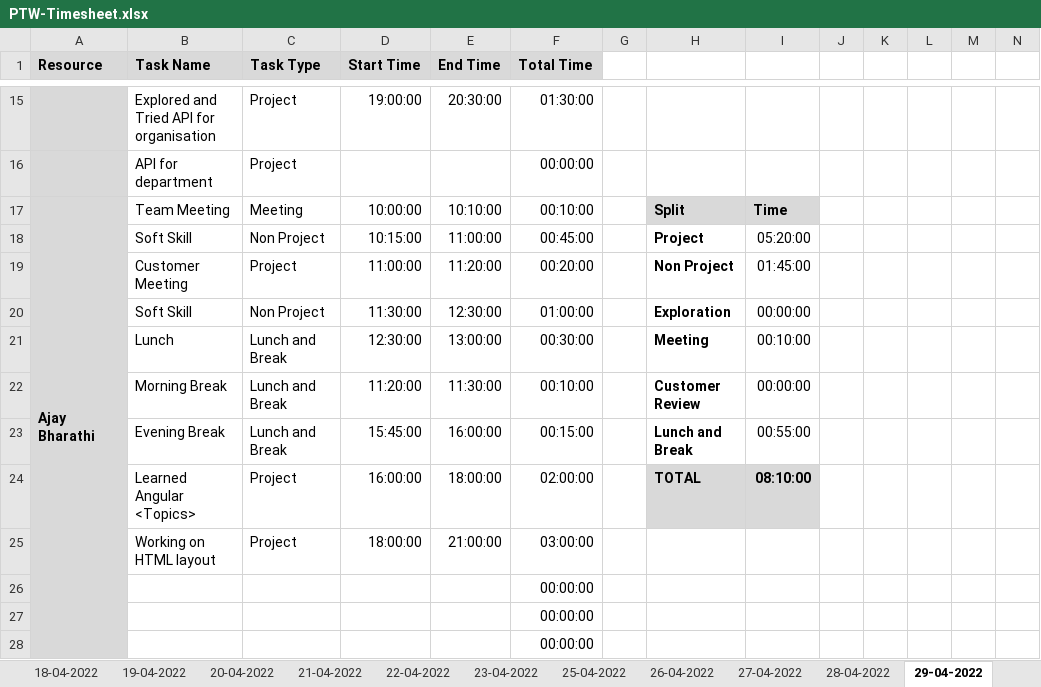
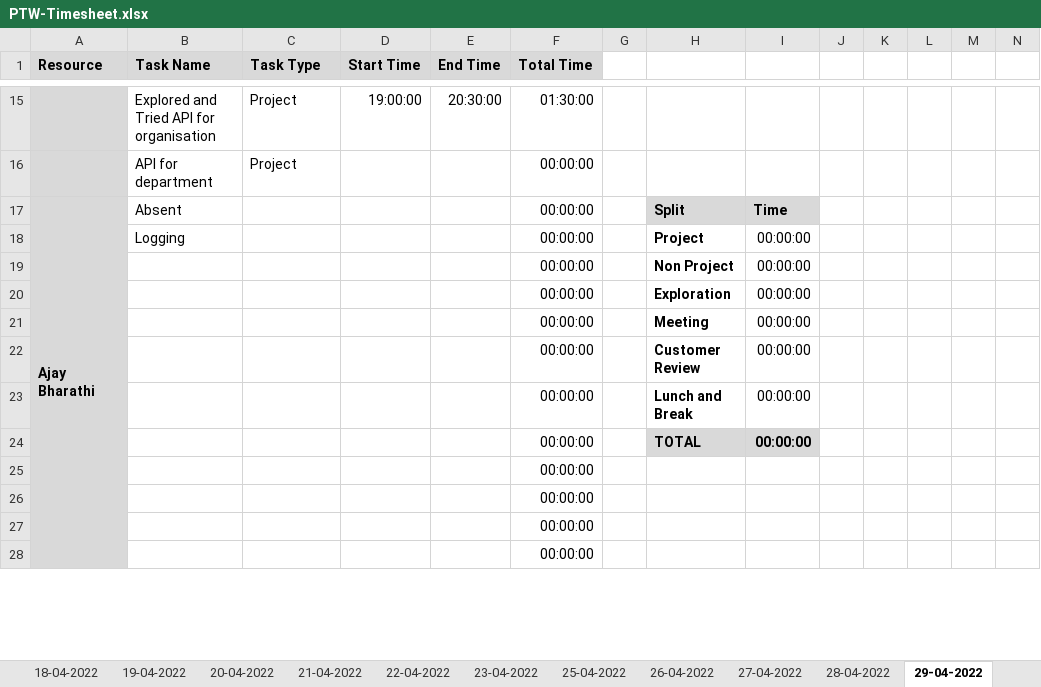
Before and after one commit to Tenacious-Org/Project-A5, an Excel workbook: Process/Timesheet/PTW-Timesheet.xlsx, sheet 29-04-2022, drawn as a sheet; only a part is shown, gaps mark what is left out; values as stored, in another font and other column widths than the file's, no borders; conditional formats not drawn; removed rows and columns are numbered as before the commit, all else as after; rows hold the shown columns only; the diff names each change by its address in the sheet, - before the commit and + after, or states it on an @@ line.

Commit message:
Update PTW-Timesheet.xlsx

```diff
--- a/Process/Timesheet/PTW-Timesheet.xlsx (sheet 29-04-2022)
+++ b/Process/Timesheet/PTW-Timesheet.xlsx (sheet 29-04-2022)
-B17 (Task Name): Team Meeting
+B17 (Task Name): Absent
-C17 (Task Type): Meeting
+C17 (Task Type): (empty)
-D17 (Start Time): 10:00:00
+D17 (Start Time): (empty)
-E17 (End Time): 10:10:00
+E17 (End Time): (empty)
-F17 (Total Time): 00:10:00
+F17 (Total Time): 00:00:00
-row 18:  | Soft Skill | Non Project | 10:15:00 | 11:00:00 | 00:45:00 |  | Project | 05:20:00
-row 19:  | Customer Meeting | Project | 11:00:00 | 11:20:00 | 00:20:00 |  | Non Project | 01:45:00
-row 20:  | Soft Skill | Non Project | 11:30:00 | 12:30:00 | 01:00:00 |  | Exploration | 00:00:00
-row 21:  | Lunch | Lunch and Break | 12:30:00 | 13:00:00 | 00:30:00 |  | Meeting | 00:10:00
-row 22:  | Morning Break | Lunch and Break | 11:20:00 | 11:30:00 | 00:10:00 |  | Customer Review | 00:00:00
-row 23:  | Evening Break | Lunch and Break | 15:45:00 | 16:00:00 | 00:15:00 |  | Lunch and Break | 00:55:00
-row 24:  | Learned Angular <Topics> | Project | 16:00:00 | 18:00:00 | 02:00:00 |  | TOTAL | 08:10:00
-row 25:  | Working on HTML layout | Project | 18:00:00 | 21:00:00 | 03:00:00
+row 18:  | Logging |  |  |  | 00:00:00 |  | Project | 00:00:00
+row 19:  |  |  |  |  | 00:00:00 |  | Non Project | 00:00:00
+row 20:  |  |  |  |  | 00:00:00 |  | Exploration | 00:00:00
+row 21:  |  |  |  |  | 00:00:00 |  | Meeting | 00:00:00
+row 22:  |  |  |  |  | 00:00:00 |  | Customer Review | 00:00:00
+row 23:  |  |  |  |  | 00:00:00 |  | Lunch and Break | 00:00:00
+row 24:  |  |  |  |  | 00:00:00 |  | TOTAL | 00:00:00
+row 25:  |  |  |  |  | 00:00:00
```
